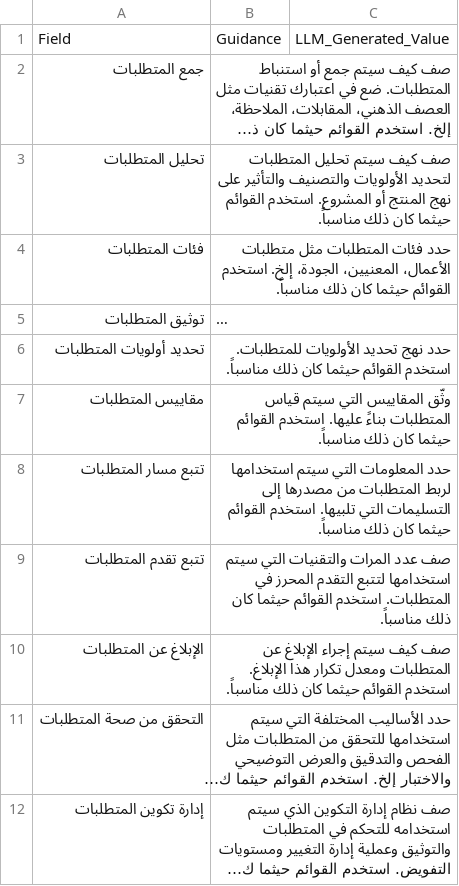
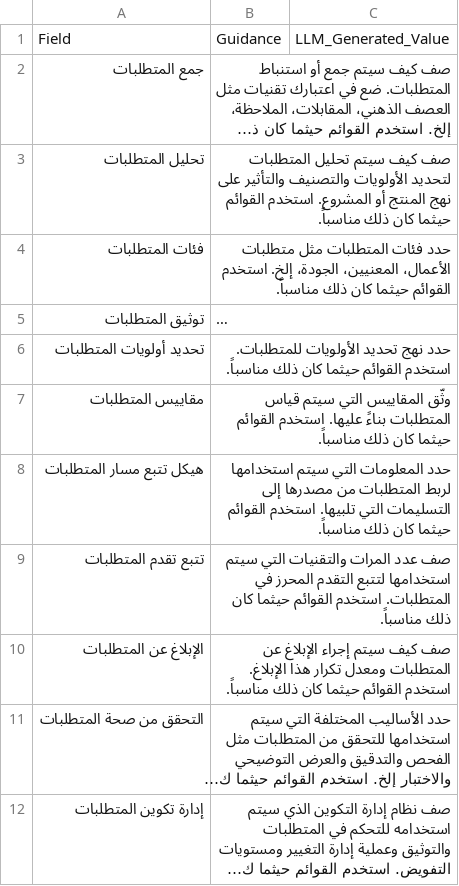
Before and after one commit to fakhruldeen/Tasleemat, a CSV file: forms/ar/04_التخطيط/02_النطاق/02_خطة_إدارة_المتطلبات/04_02_02_خطة_إدارة_المتطلبات.csv, drawn as a sheet; long unchanged cells end in ….

```diff
--- a/forms/ar/04_التخطيط/02_النطاق/02_خطة_إدارة_المتطلبات/04_02_02_خطة_إدارة_المتطلبات.csv
+++ b/forms/ar/04_التخطيط/02_النطاق/02_خطة_إدارة_المتطلبات/04_02_02_خطة_إدارة_المتطلبات.csv
@@ -7,3 +7,3 @@ Field,Guidance,LLM_Generated_Value
 مقاييس المتطلبات,وثّق المقاييس التي سيتم قياس المتطلبات بناءً عليها. استخدم القوائم حيثما كان ذلك مناسباً.,
-تتبع مسار المتطلبات,حدد المعلومات التي سيتم استخدامها لربط المتطلبات من مصدرها إلى التسليمات التي تلبيها. استخدم القوائم حيثما كان ذلك مناسباً.,
+هيكل تتبع مسار المتطلبات,حدد المعلومات التي سيتم استخدامها لربط المتطلبات من مصدرها إلى التسليمات التي تلبيها. استخدم القوائم حيثما كان ذلك مناسباً.,
 تتبع تقدم المتطلبات,صف عدد المرات والتقنيات التي سيتم استخدامها لتتبع التقدم المحرز في المتطلبات. استخدم القوائم حيثما كان ذلك مناسباً.,
```
Also changed, not shown: forms/04_Planning/02_Scope/02_Requirements_Management_Plan/04_02_02_Requirements_Management_Plan.csv, 8 other files.
